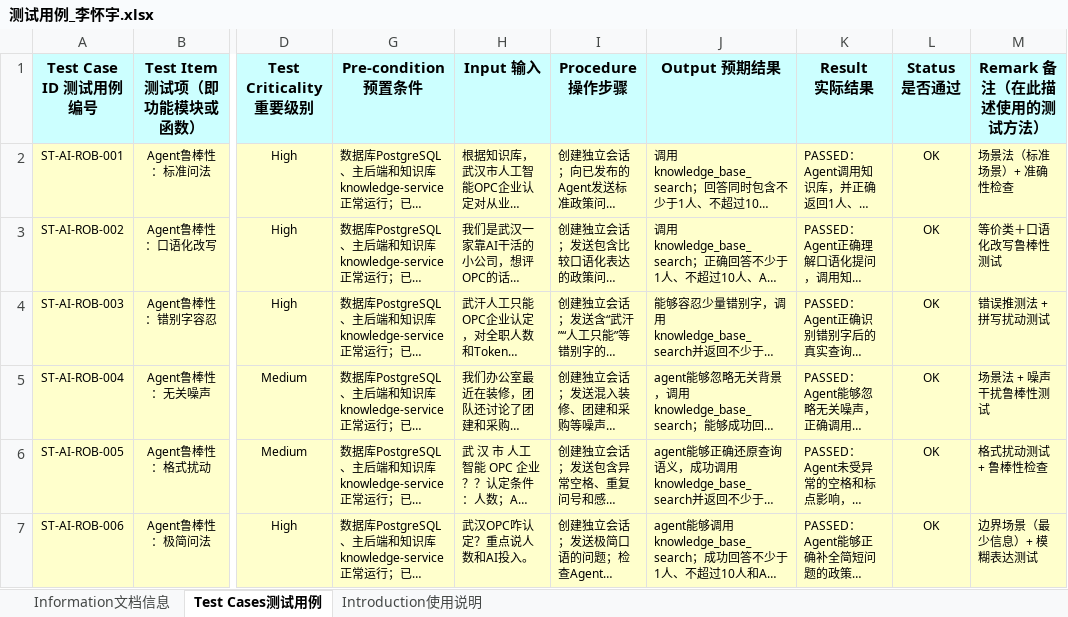
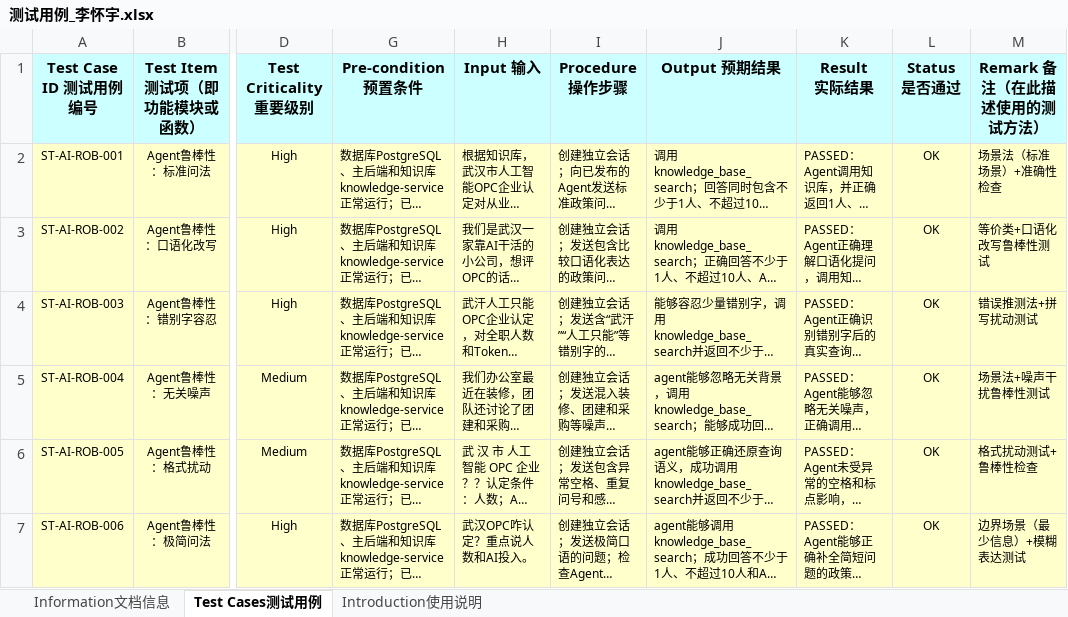
Before and after one commit to baibo114514/ST-Agent, an Excel workbook: test_ai/测试用例_李怀宇.xlsx, sheet Test Cases测试用例, drawn as a sheet; only a part is shown, gaps mark what is left out; long unchanged cells end in …; values as stored, in another font and other column widths than the file's, no borders; the diff covers the shown part only; the diff names each change by its address in the sheet, - before the commit and + after, or states it on an @@ line.

```diff
--- a/test_ai/测试用例_李怀宇.xlsx (sheet Test Cases测试用例)
+++ b/test_ai/测试用例_李怀宇.xlsx (sheet Test Cases测试用例)
-M2 (Remark 备注（在此描述使用的测试方法）): 场景法（标准场景）+ 准确性检查
+M2 (Remark 备注（在此描述使用的测试方法）): 场景法（标准场景）+准确性检查
-M3 (Remark 备注（在此描述使用的测试方法）): 等价类＋口语化改写鲁棒性测试
+M3 (Remark 备注（在此描述使用的测试方法）): 等价类+口语化改写鲁棒性测试
-M4 (Remark 备注（在此描述使用的测试方法）): 错误推测法 + 拼写扰动测试
+M4 (Remark 备注（在此描述使用的测试方法）): 错误推测法+拼写扰动测试
-M5 (Remark 备注（在此描述使用的测试方法）): 场景法 + 噪声干扰鲁棒性测试
+M5 (Remark 备注（在此描述使用的测试方法）): 场景法+噪声干扰鲁棒性测试
-M6 (Remark 备注（在此描述使用的测试方法）): 格式扰动测试 + 鲁棒性检查
+M6 (Remark 备注（在此描述使用的测试方法）): 格式扰动测试+鲁棒性检查
-M7 (Remark 备注（在此描述使用的测试方法）): 边界场景（最少信息）+ 模糊表达测试
+M7 (Remark 备注（在此描述使用的测试方法）): 边界场景（最少信息）+模糊表达测试
```
Also changed, not shown: 8 edited cells elsewhere in this sheet, sheet Information文档信息, charts or pictures, 1 other file.
